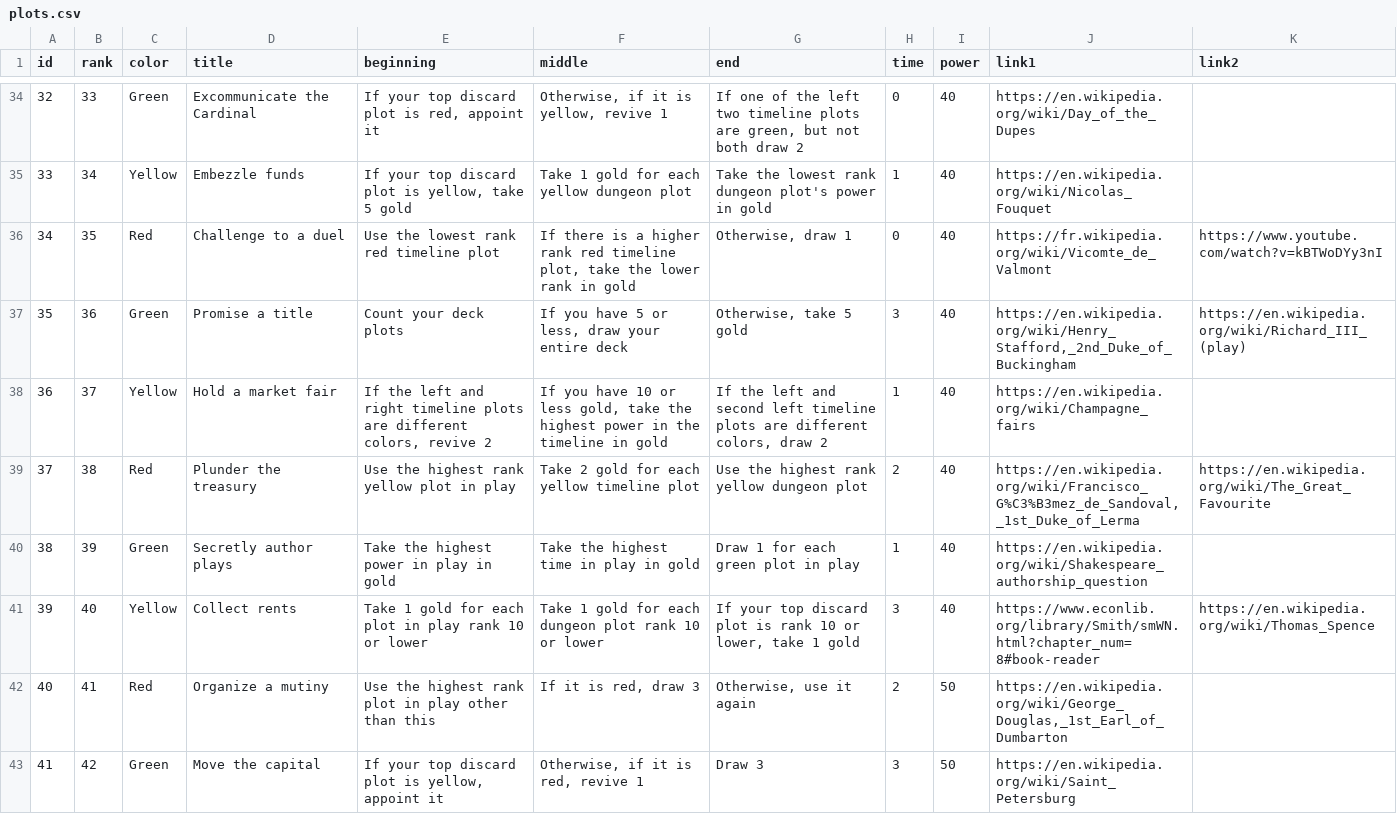
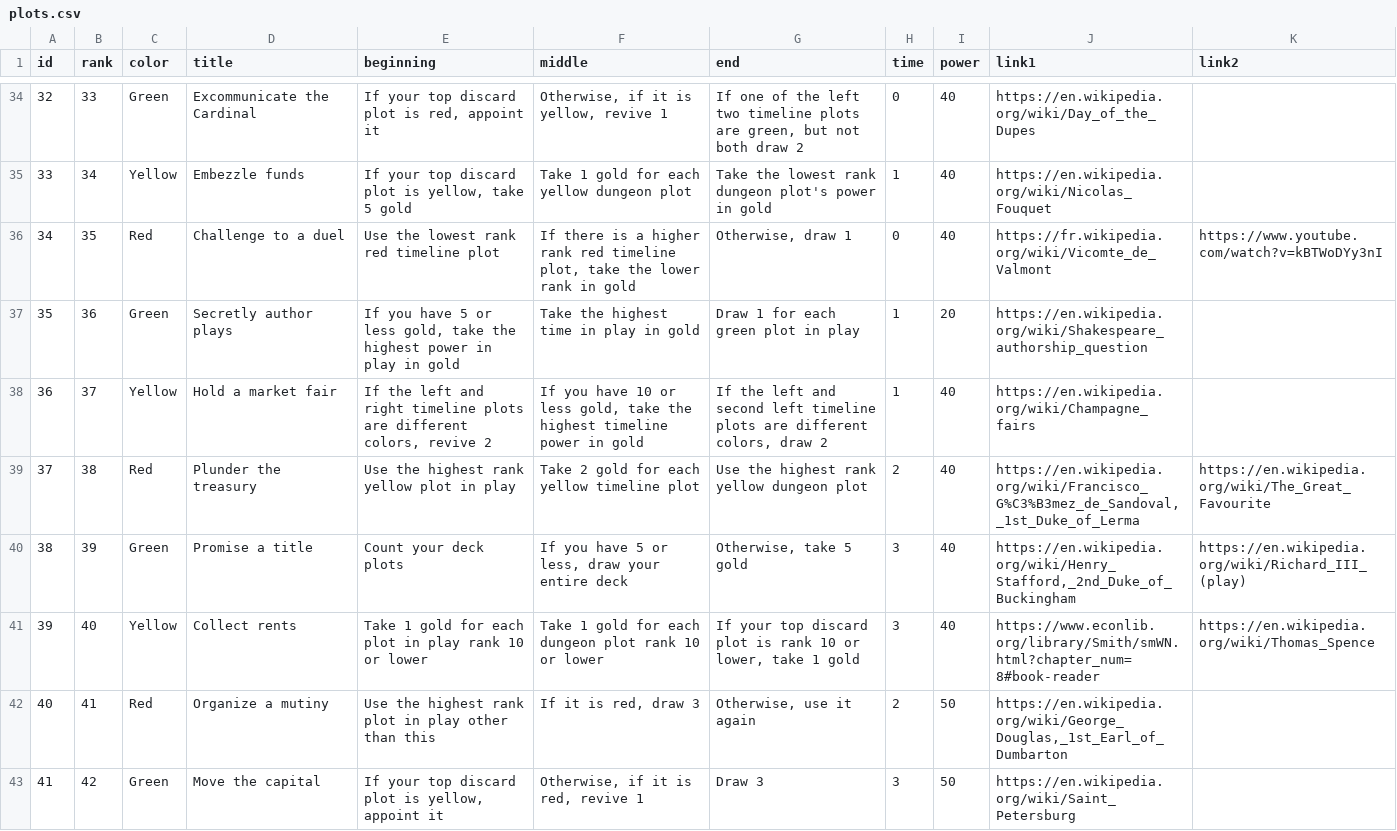
Before and after one commit to davidystephenson/empress, a CSV file: plots.csv, drawn as a sheet; only a part is shown, gaps mark what is left out.

Commit message:
update plots

```diff
--- a/plots.csv
+++ b/plots.csv
@@ -36,6 +36,6 @@ id,rank,color,title,beginning,middle,end,time,power,link1,link2
 34,35,Red,Challenge to a duel,Use the lowest rank red timeline plot,"If there is a higher rank red timeline plot, take the lower rank in gold","Otherwise, draw 1",0,40,https://fr.wikipedia.org/wiki/Vicomte_de_Valmont,https://www.youtube.com/watch?v=kBTWoDYy3nI
-35,36,Green,Promise a title,Count your deck plots,"If you have 5 or less, draw your entire deck","Otherwise, take 5 gold",3,40,"https://en.wikipedia.org/wiki/Henry_Stafford,_2nd_Duke_of_Buckingham",https://en.wikipedia.org/wiki/Richard_III_(play)
-36,37,Yellow,Hold a market fair,"If the left and right timeline plots are different colors, revive 2","If you have 10 or less gold, take the highest power in the timeline in gold","If the left and second left timeline plots are different colors, draw 2",1,40,https://en.wikipedia.org/wiki/Champagne_fairs,
+35,36,Green,Secretly author plays,"If you have 5 or less gold, take the highest power in play in gold",Take the highest time in play in gold,Draw 1 for each green plot in play,1,20,https://en.wikipedia.org/wiki/Shakespeare_authorship_question,
+36,37,Yellow,Hold a market fair,"If the left and right timeline plots are different colors, revive 2","If you have 10 or less gold, take the highest timeline power in gold","If the left and second left timeline plots are different colors, draw 2",1,40,https://en.wikipedia.org/wiki/Champagne_fairs,
 37,38,Red,Plunder the treasury,Use the highest rank yellow plot in play,Take 2 gold for each yellow timeline plot,Use the highest rank yellow dungeon plot,2,40,"https://en.wikipedia.org/wiki/Francisco_G%C3%B3mez_de_Sandoval,_1st_Duke_of_Lerma",https://en.wikipedia.org/wiki/The_Great_Favourite
-38,39,Green,Secretly author plays,Take the highest power in play in gold,Take the highest time in play in gold,Draw 1 for each green plot in play,1,40,https://en.wikipedia.org/wiki/Shakespeare_authorship_question,
+38,39,Green,Promise a title,Count your deck plots,"If you have 5 or less, draw your entire deck","Otherwise, take 5 gold",3,40,"https://en.wikipedia.org/wiki/Henry_Stafford,_2nd_Duke_of_Buckingham",https://en.wikipedia.org/wiki/Richard_III_(play)
 39,40,Yellow,Collect rents,Take 1 gold for each plot in play rank 10 or lower,Take 1 gold for each dungeon plot rank 10 or lower,"If your top discard plot is rank 10 or lower, take 1 gold",3,40,https://www.econlib.org/library/Smith/smWN.html?chapter_num=8#book-reader,https://en.wikipedia.org/wiki/Thomas_Spence
```
